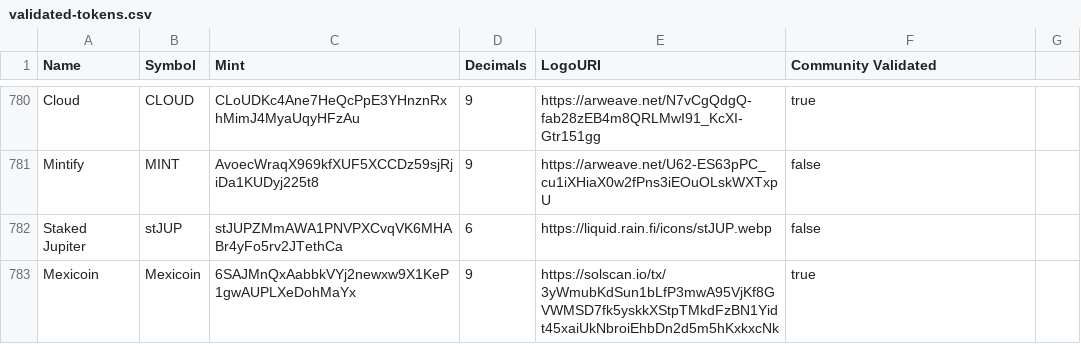
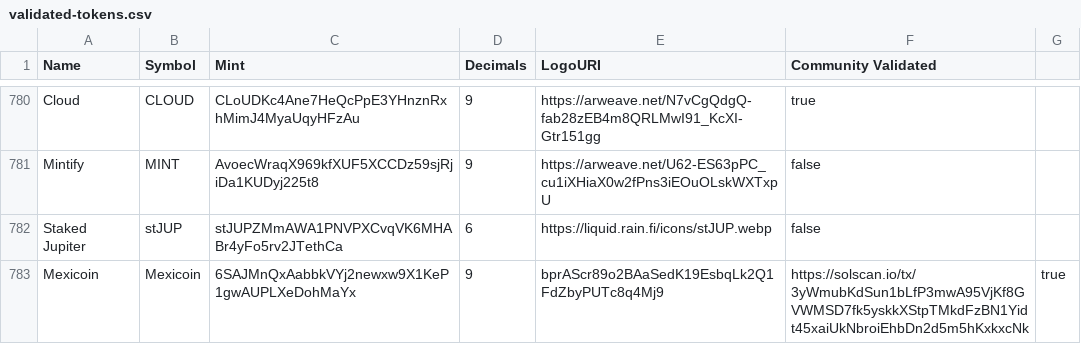
Before and after one commit to Mezcal43/token-list, a CSV file: validated-tokens.csv, drawn as a sheet; only a part is shown, gaps mark what is left out; the diff names each change by its address in the sheet, - before the commit and + after, or states it on an @@ line.

Commit message:
Validate Mexicoin

```diff
--- a/validated-tokens.csv
+++ b/validated-tokens.csv
-E783 (LogoURI): https://solscan.io/tx/3yWmubKdSun1bLfP3mwA95VjKf8GVWMSD7fk5yskkXStpTMkdFzBN1Yidt45xaiUkNbroiEhbDn2d5m5hKxkxcNk
+E783 (LogoURI): bprAScr89o2BAaSedK19EsbqLk2Q1FdZbyPUTc8q4Mj9
-F783 (Community Validated): true
+F783 (Community Validated): https://solscan.io/tx/3yWmubKdSun1bLfP3mwA95VjKf8GVWMSD7fk5yskkXStpTMkdFzBN1Yidt45xaiUkNbroiEhbDn2d5m5hKxkxcNk
-G783: (empty)
+G783: true
```
